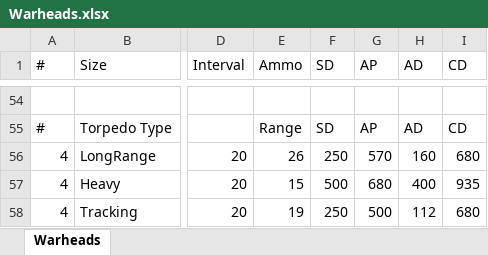
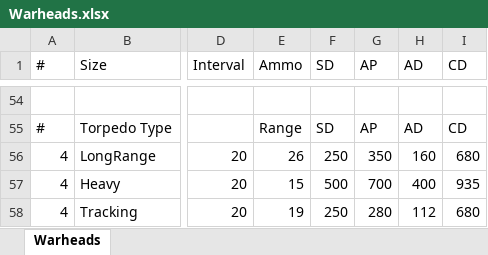
Before and after one commit to boris-van-sosin/Privateer, an Excel workbook: TextData/Warheads.xlsx, sheet Warheads, drawn as a sheet; only a part is shown, gaps mark what is left out; values as stored, in another font and other column widths than the file's, no borders; the diff covers the shown part only; the diff names each change by its address in the sheet, - before the commit and + after, or states it on an @@ line.

```diff
--- a/TextData/Warheads.xlsx (sheet Warheads)
+++ b/TextData/Warheads.xlsx (sheet Warheads)
-G56 (AP): 570
+G56 (AP): 350
-G57 (AP): 680
+G57 (AP): 700
-G58 (AP): 500
+G58 (AP): 280
```
Also changed, not shown: 35 edited cells elsewhere in this sheet, 14 other files.
